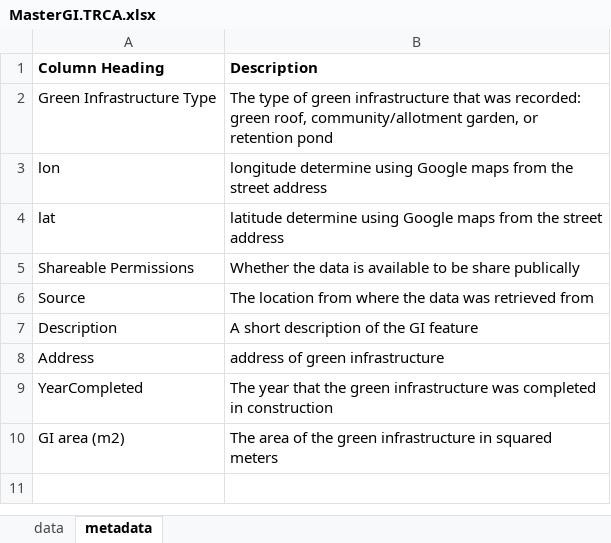
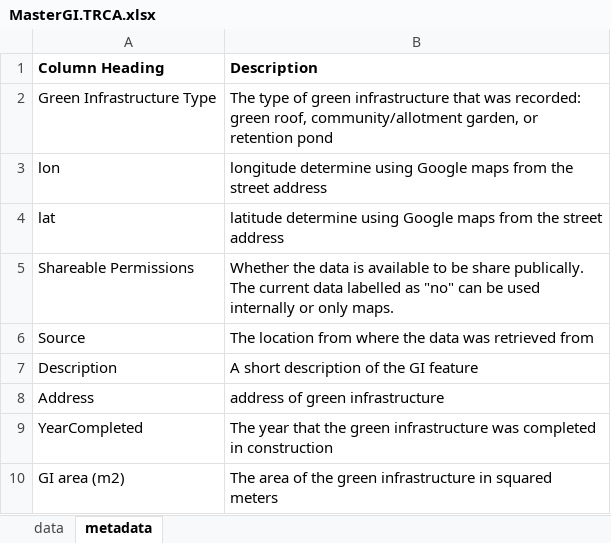
Before and after one commit to afilazzola/GreenInfrastructureMeta, an Excel workbook: data/GI.data/MasterGI.TRCA.xlsx, sheet metadata, drawn as a sheet; values as stored, in another font and other column widths than the file's, no borders; the diff names each change by its address in the sheet, - before the commit and + after, or states it on an @@ line.

```diff
--- a/data/GI.data/MasterGI.TRCA.xlsx (sheet metadata)
+++ b/data/GI.data/MasterGI.TRCA.xlsx (sheet metadata)
-B5 (Description): …be share publically
+B5 (Description): …be share publically. The current data labelled as "no" can be used internally or only maps.
```
Also changed, not shown: sheet data, 7 other files.
